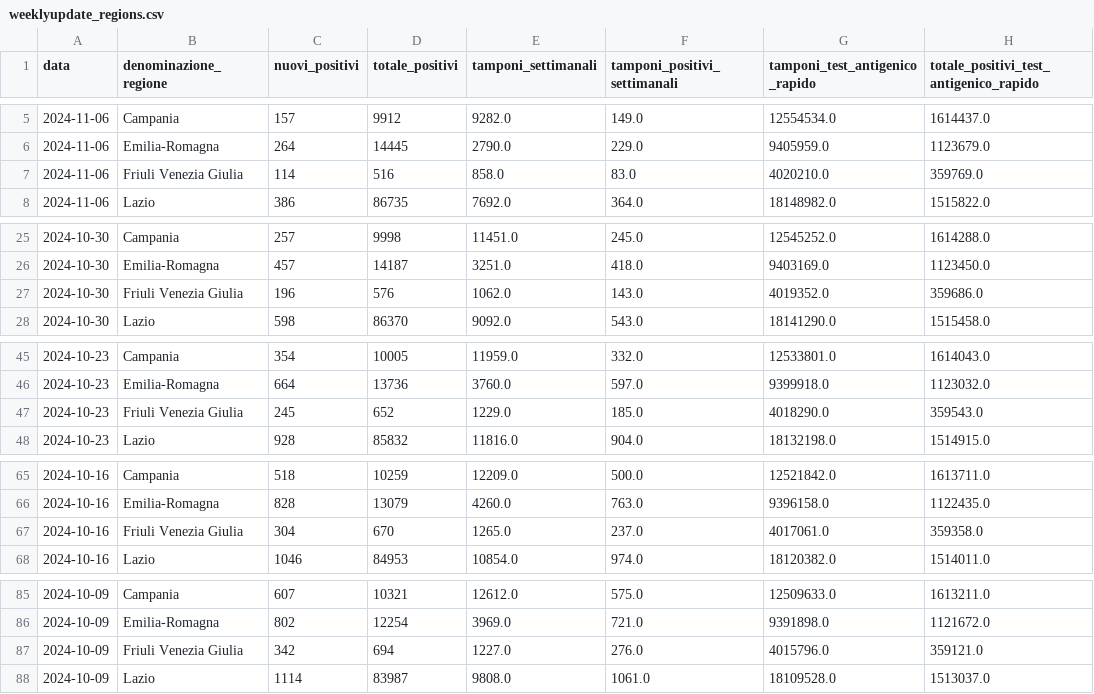
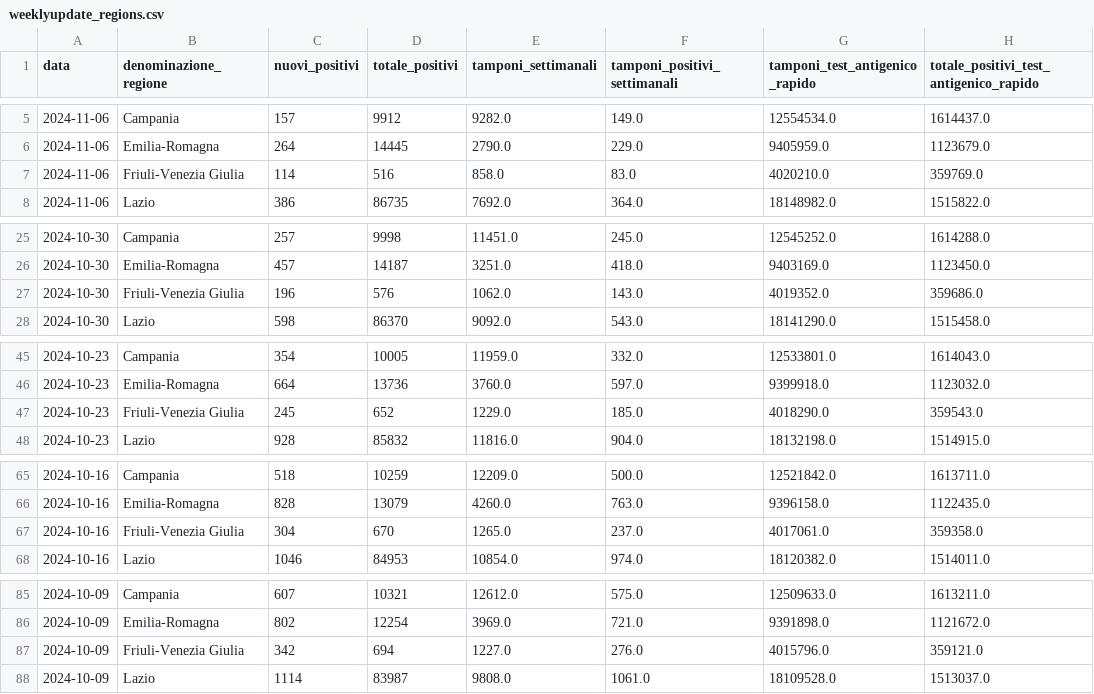
Before and after one commit to eliazanna/covid-19-data-tracker, a CSV file: csv usati/weeklyupdate_regions.csv, drawn as a sheet; only a part is shown, gaps mark what is left out; the diff covers the shown part only.

Commit message:
Started streamlit homepage
1) Started developing the mainly streamlit page "LANDING PAGE.py")
a) Got connected to csvs, to get the last values
b) Added some cool features (color changing to increasing/decreasing weekly data).
c) imported the first plot,  returning interactive text
d) styling colors and the site with basic html/css

2) due to a wrong spelled region in the dataframe "weeklyupdate_regions.csv", the region Friuli Venezia Giulia wasn't showed on the plot. To fix it

a) I changed the already existent df (w/"simulation_changing_csv.py")

b) I added a line in the ""csv importation file (webscraper.py), to avoid this problem on next importations

```diff
--- a/csv usati/weeklyupdate_regions.csv
+++ b/csv usati/weeklyupdate_regions.csv
@@ -6,3 +6,3 @@ data,denominazione_regione,nuovi_positivi,totale_positivi,tamponi_settimanali,ta
 2024-11-06,Emilia-Romagna,264,14445,2790.0,229.0,9405959.0,1123679.0
-2024-11-06,Friuli Venezia Giulia,114,516,858.0,83.0,4020210.0,359769.0
+2024-11-06,Friuli-Venezia Giulia,114,516,858.0,83.0,4020210.0,359769.0
 2024-11-06,Lazio,386,86735,7692.0,364.0,18148982.0,1515822.0
@@ -26,3 +26,3 @@ data,denominazione_regione,nuovi_positivi,totale_positivi,tamponi_settimanali,ta
 2024-10-30,Emilia-Romagna,457,14187,3251.0,418.0,9403169.0,1123450.0
-2024-10-30,Friuli Venezia Giulia,196,576,1062.0,143.0,4019352.0,359686.0
+2024-10-30,Friuli-Venezia Giulia,196,576,1062.0,143.0,4019352.0,359686.0
 2024-10-30,Lazio,598,86370,9092.0,543.0,18141290.0,1515458.0
@@ -46,3 +46,3 @@ data,denominazione_regione,nuovi_positivi,totale_positivi,tamponi_settimanali,ta
 2024-10-23,Emilia-Romagna,664,13736,3760.0,597.0,9399918.0,1123032.0
-2024-10-23,Friuli Venezia Giulia,245,652,1229.0,185.0,4018290.0,359543.0
+2024-10-23,Friuli-Venezia Giulia,245,652,1229.0,185.0,4018290.0,359543.0
 2024-10-23,Lazio,928,85832,11816.0,904.0,18132198.0,1514915.0
@@ -66,3 +66,3 @@ data,denominazione_regione,nuovi_positivi,totale_positivi,tamponi_settimanali,ta
 2024-10-16,Emilia-Romagna,828,13079,4260.0,763.0,9396158.0,1122435.0
-2024-10-16,Friuli Venezia Giulia,304,670,1265.0,237.0,4017061.0,359358.0
+2024-10-16,Friuli-Venezia Giulia,304,670,1265.0,237.0,4017061.0,359358.0
 2024-10-16,Lazio,1046,84953,10854.0,974.0,18120382.0,1514011.0
@@ -86,3 +86,3 @@ data,denominazione_regione,nuovi_positivi,totale_positivi,tamponi_settimanali,ta
 2024-10-09,Emilia-Romagna,802,12254,3969.0,721.0,9391898.0,1121672.0
-2024-10-09,Friuli Venezia Giulia,342,694,1227.0,276.0,4015796.0,359121.0
+2024-10-09,Friuli-Venezia Giulia,342,694,1227.0,276.0,4015796.0,359121.0
 2024-10-09,Lazio,1114,83987,9808.0,1061.0,18109528.0,1513037.0
```
Also changed, not shown: 39 edited cells elsewhere in this file, 4 other files.
